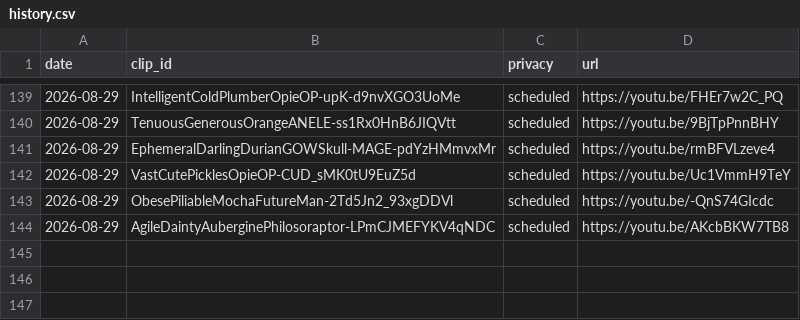
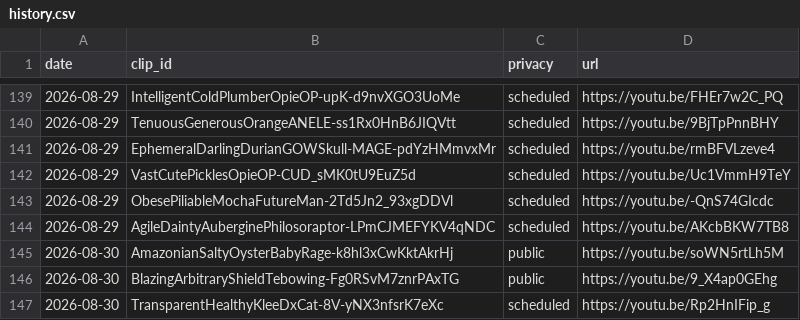
Before and after one commit to chat94534-oss/shorts-twitchclips, a CSV file: logs/history.csv, drawn as a sheet; only a part is shown, gaps mark what is left out.

```diff
--- a/logs/history.csv
+++ b/logs/history.csv
@@ -144 +144,4 @@ date,clip_id,privacy,url
 2026-08-29,AgileDaintyAuberginePhilosoraptor-LPmCJMEFYKV4qNDC,scheduled,https://youtu.be/AKcbBKW7TB8
+2026-08-30,AmazonianSaltyOysterBabyRage-k8hl3xCwKktAkrHj,public,https://youtu.be/soWN5rtLh5M
+2026-08-30,BlazingArbitraryShieldTebowing-Fg0RSvM7znrPAxTG,public,https://youtu.be/9_X4ap0GEhg
+2026-08-30,TransparentHealthyKleeDxCat-8V-yNX3nfsrK7eXc,scheduled,https://youtu.be/Rp2HnIFip_g
```
Also changed, not shown: 1 other file.
